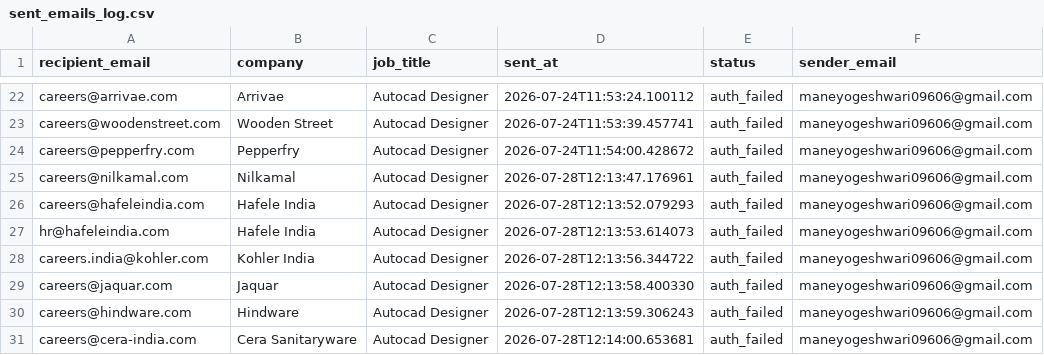
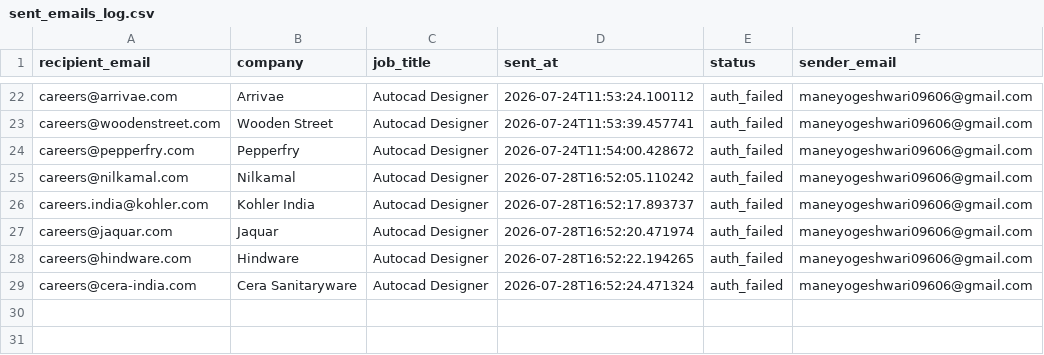
Before and after one commit to githubajaydhage/autoapply-resume-automation, a CSV file: data/sent_emails_log.csv, drawn as a sheet; only a part is shown, gaps mark what is left out.

```diff
--- a/data/sent_emails_log.csv
+++ b/data/sent_emails_log.csv
@@ -24,8 +24,6 @@ careers@woodenstreet.com,Wooden Street,Autocad Designer,2026-07-24T11:53:39.4577
 careers@pepperfry.com,Pepperfry,Autocad Designer,2026-07-24T11:54:00.428672,auth_failed,maneyogeshwari09606@gmail.com
-careers@nilkamal.com,Nilkamal,Autocad Designer,2026-07-28T12:13:47.176961,auth_failed,maneyogeshwari09606@gmail.com
-careers@hafeleindia.com,Hafele India,Autocad Designer,2026-07-28T12:13:52.079293,auth_failed,maneyogeshwari09606@gmail.com
-hr@hafeleindia.com,Hafele India,Autocad Designer,2026-07-28T12:13:53.614073,auth_failed,maneyogeshwari09606@gmail.com
-careers.india@kohler.com,Kohler India,Autocad Designer,2026-07-28T12:13:56.344722,auth_failed,maneyogeshwari09606@gmail.com
-careers@jaquar.com,Jaquar,Autocad Designer,2026-07-28T12:13:58.400330,auth_failed,maneyogeshwari09606@gmail.com
-careers@hindware.com,Hindware,Autocad Designer,2026-07-28T12:13:59.306243,auth_failed,maneyogeshwari09606@gmail.com
-careers@cera-india.com,Cera Sanitaryware,Autocad Designer,2026-07-28T12:14:00.653681,auth_failed,maneyogeshwari09606@gmail.com
+careers@nilkamal.com,Nilkamal,Autocad Designer,2026-07-28T16:52:05.110242,auth_failed,maneyogeshwari09606@gmail.com
+careers.india@kohler.com,Kohler India,Autocad Designer,2026-07-28T16:52:17.893737,auth_failed,maneyogeshwari09606@gmail.com
+careers@jaquar.com,Jaquar,Autocad Designer,2026-07-28T16:52:20.471974,auth_failed,maneyogeshwari09606@gmail.com
+careers@hindware.com,Hindware,Autocad Designer,2026-07-28T16:52:22.194265,auth_failed,maneyogeshwari09606@gmail.com
+careers@cera-india.com,Cera Sanitaryware,Autocad Designer,2026-07-28T16:52:24.471324,auth_failed,maneyogeshwari09606@gmail.com
```
Also changed, not shown: data/discovered_companies.csv.
